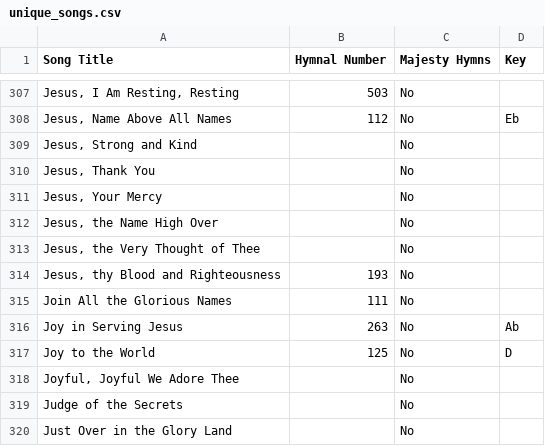
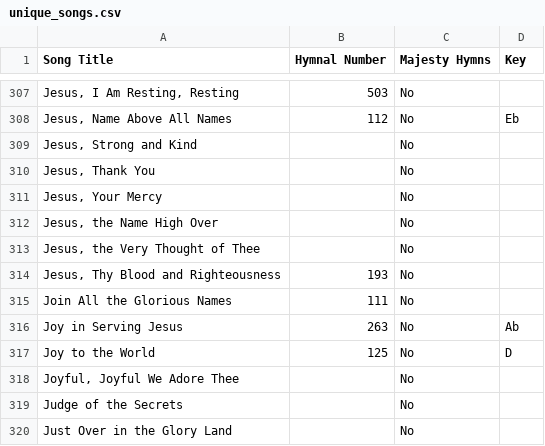
Before and after one commit to jonarino/gracebaptistlondon, a CSV file: data/unique_songs.csv, drawn as a sheet; only a part is shown, gaps mark what is left out; the diff names each change by its address in the sheet, - before the commit and + after, or states it on an @@ line.

```diff
--- a/data/unique_songs.csv
+++ b/data/unique_songs.csv
-A314 (Song Title): Jesus, thy Blood and Righteousness
+A314 (Song Title): Jesus, Thy Blood and Righteousness
```
Also changed, not shown: data/song_occurrences.csv, data/song_occurrences_archived.csv.
